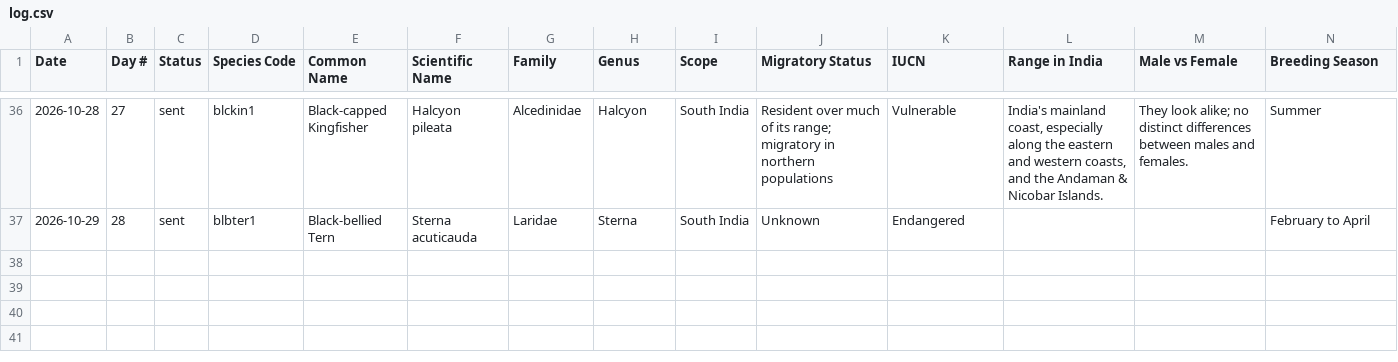
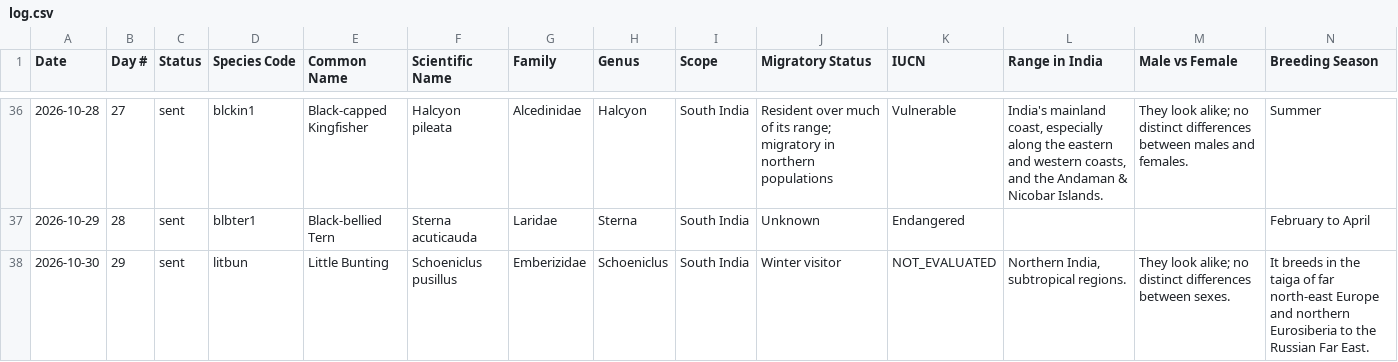
Before and after one commit to jaintanishq8005-ui/bird-agent, a CSV file: data/log.csv, drawn as a sheet; only a part is shown, gaps mark what is left out; rows hold the shown columns only; the diff names each change by its address in the sheet, - before the commit and + after, or states it on an @@ line.

Commit message:
Update bird log

```diff
--- a/data/log.csv
+++ b/data/log.csv
+row 38: 2026-10-30 | 29 | sent | litbun | Little Bunting | Schoeniclus pusillus | Emberizidae | Schoeniclus | South India | Winter visitor | NOT_EVALUATED | Northern India, subtropical regions. | They look alike; no distinct differences between sexes. | It breeds in the taiga of far north‑east Europe and northern Eurosiberia to the Russian Far East.
```
